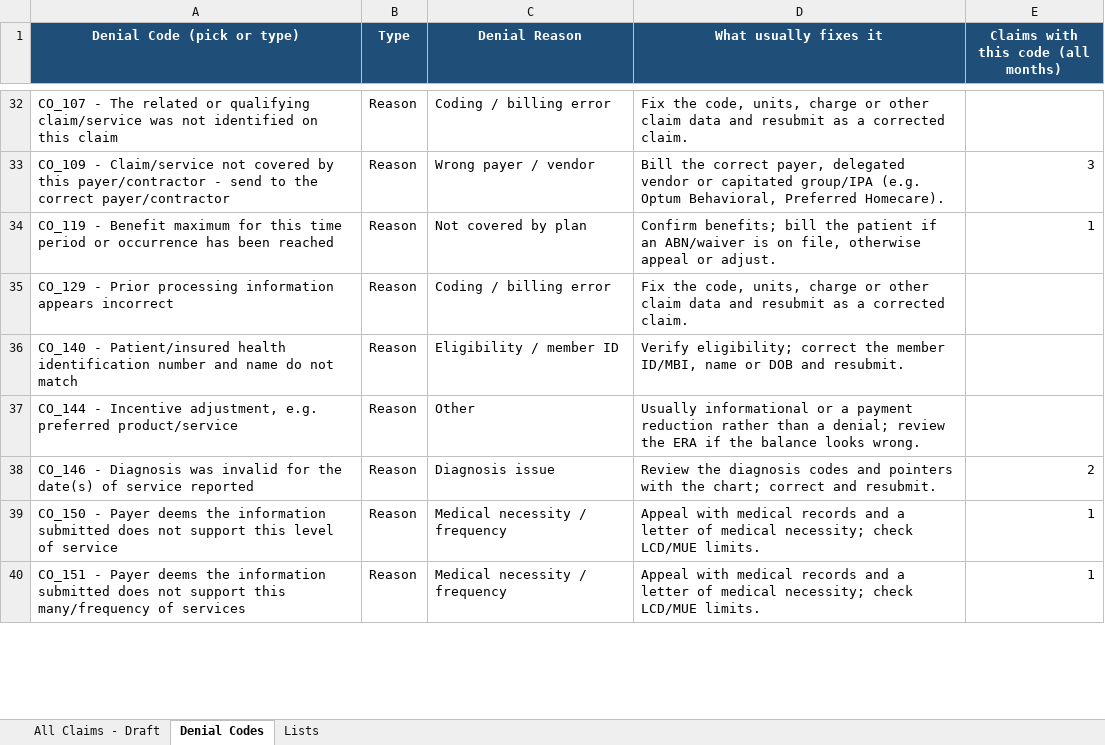
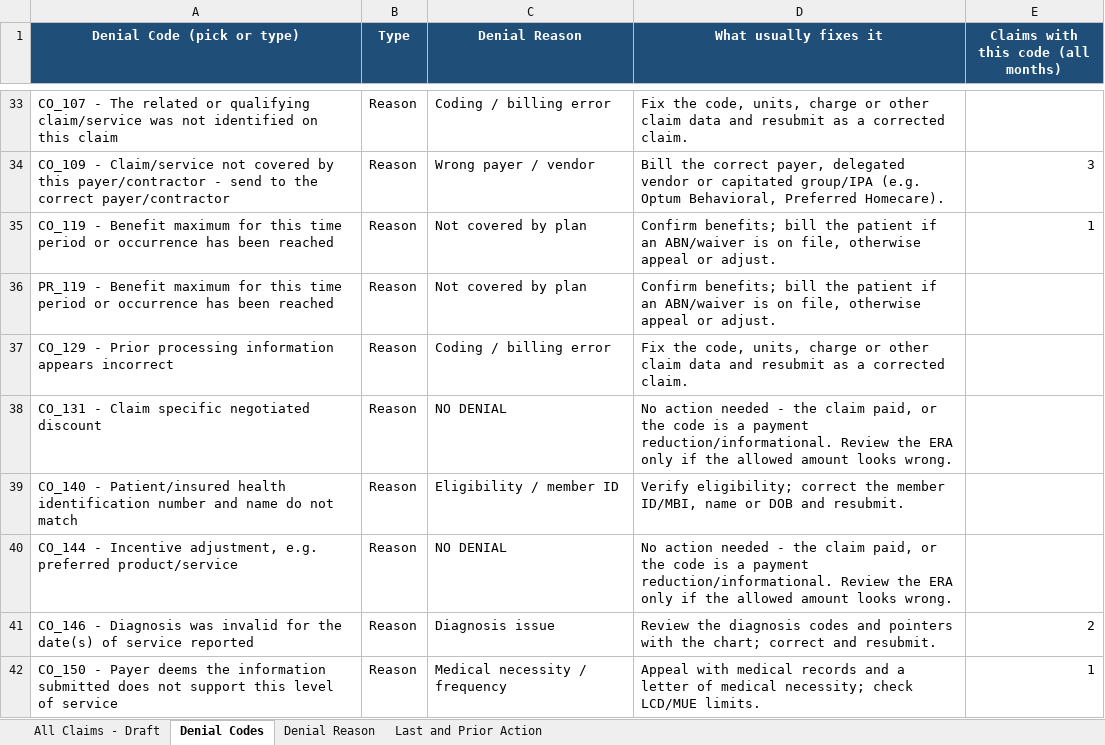
Before and after one commit to LindaMora10/Draft, an Excel workbook: Master Updates.xlsx, sheet Denial Codes, drawn as a sheet; only a part is shown, gaps mark what is left out; the shorter side is filled out with more unchanged rows; values as stored, in another font and other column widths than the file's, no borders; addresses are those after the commit; the diff covers the shown part only; the diff names each change by its address in the sheet, - before the commit and + after, or states it on an @@ line.

```diff
--- a/Master Updates.xlsx (sheet Denial Codes)
+++ b/Master Updates.xlsx (sheet Denial Codes)
-sheet tab: Lists
+sheet tab: Denial Reason
+sheet tab: Last and Prior Action
+row 36: PR_119 - Benefit maximum for this time period or occurrence has been reached | Reason | Not covered by plan | Confirm benefits; bill the patient if an ABN/waiver is on file, otherwise appeal or adjust.
+row 38: CO_131 - Claim specific negotiated discount | Reason | NO DENIAL | No action needed - the claim paid, or the code is a payment reduction/informational. Review the ERA only if the allowed amount looks wrong.
-C40 (Denial Reason): Other
+C40 (Denial Reason): NO DENIAL
-D40 (What usually fixes it): Usually informational or a payment reduction rather than a denial; review the ERA if the balance looks wrong.
+D40 (What usually fixes it): No action needed - the claim paid, or the code is a payment reduction/informational. Review the ERA only if the allowed amount looks wrong.
```
Also changed, not shown: 7 added rows, 6 removed rows and 11 edited cells elsewhere in this sheet, sheet Denial Reason.
